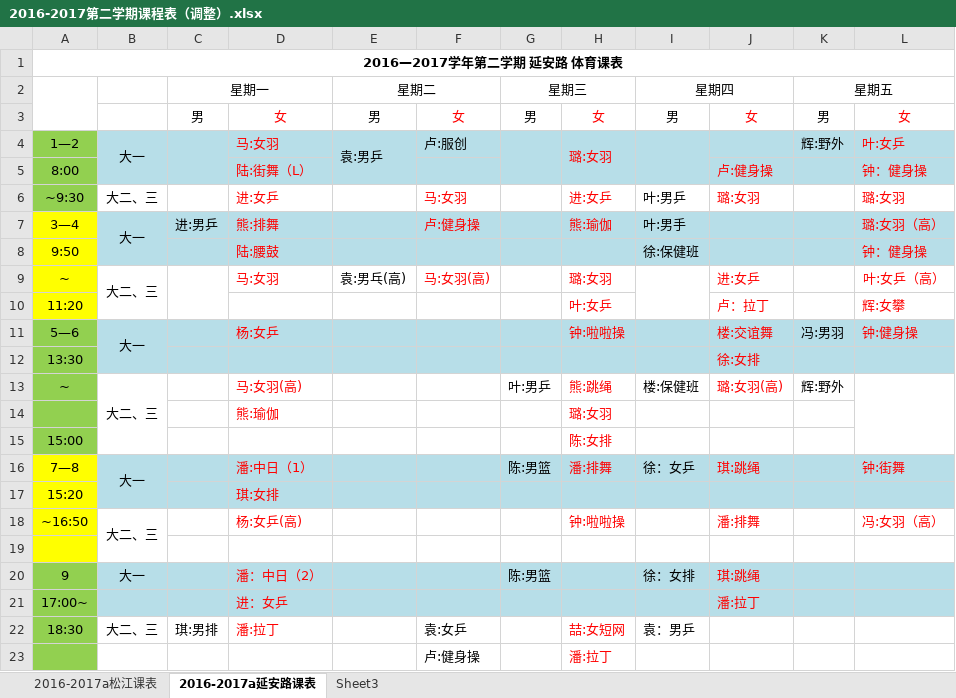
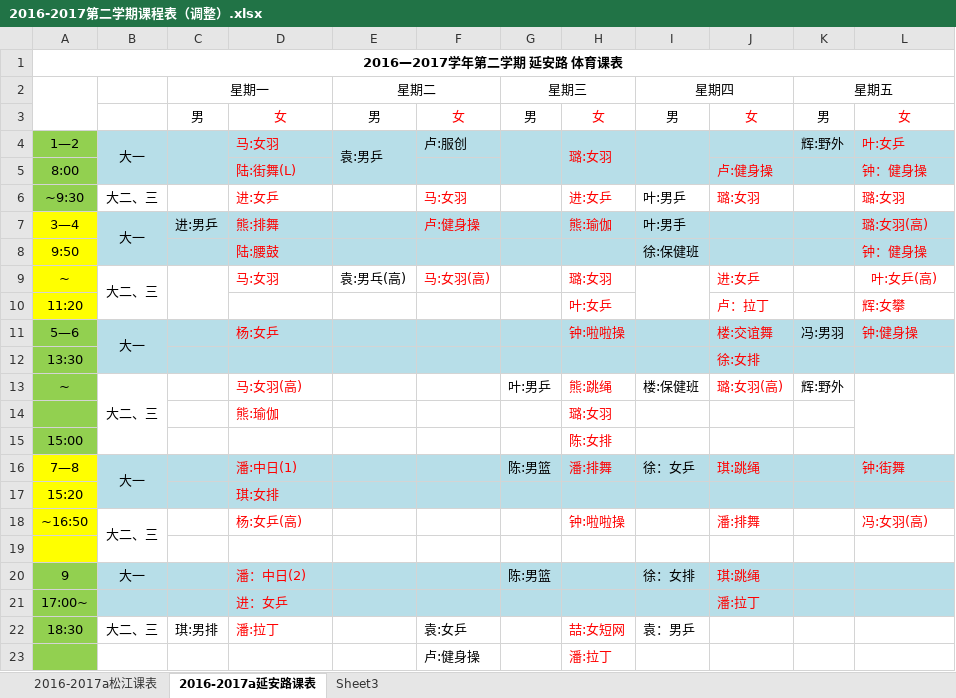
Before and after one commit to postbird/DHUCourseHelperPE, an Excel workbook: 2016-2017第二学期课程表（调整）.xlsx, sheet 2016-2017a延安路课表, drawn as a sheet; only a part is shown; values as stored, in another font and other column widths than the file's, no borders; the diff names each change by its address in the sheet, - before the commit and + after, or states it on an @@ line.

```diff
--- a/2016-2017第二学期课程表（调整）.xlsx (sheet 2016-2017a延安路课表)
+++ b/2016-2017第二学期课程表（调整）.xlsx (sheet 2016-2017a延安路课表)
-D5: 陆:街舞（L）
+D5: 陆:街舞(L)
-L7: 璐:女羽（高）
+L7: 璐:女羽(高)
-L9: 叶:女乒（高）
+L9: 叶:女乒(高)
-D16: 潘:中日（1）
+D16: 潘:中日(1)
-L18: 冯:女羽（高）
+L18: 冯:女羽(高)
-D20: 潘：中日（2）
+D20: 潘：中日(2)
```
Also changed, not shown: sheet 2016-2017a松江课表, ID说明.xlsx, 课程代码.xlsx, 22 other files.
